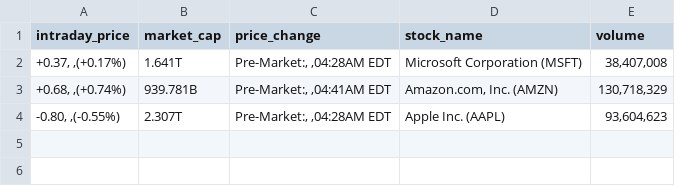
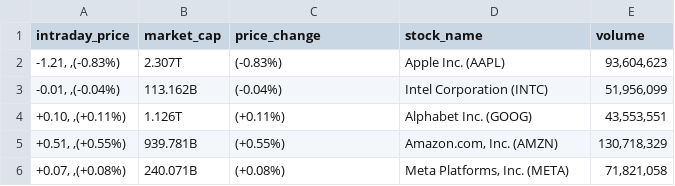
Before and after one commit to kemaldemirel1999/yahooscraping-scrapy, a CSV file: stock.csv, drawn as a sheet.

```diff
--- a/stock.csv
+++ b/stock.csv
@@ -1,4 +1,6 @@
 intraday_price,market_cap,price_change,stock_name,volume
-"+0.37, ,(+0.17%)",1.641T,"Pre-Market:, ,04:28AM EDT",Microsoft Corporation (MSFT),"38,407,008"
-"+0.68, ,(+0.74%)",939.781B,"Pre-Market:, ,04:41AM EDT","Amazon.com, Inc. (AMZN)","130,718,329"
-"-0.80, ,(-0.55%)",2.307T,"Pre-Market:, ,04:28AM EDT",Apple Inc. (AAPL),"93,604,623"
+"-1.21, ,(-0.83%)",2.307T,(-0.83%),Apple Inc. (AAPL),"93,604,623"
+"-0.01, ,(-0.04%)",113.162B,(-0.04%),Intel Corporation (INTC),"51,956,099"
+"+0.10, ,(+0.11%)",1.126T,(+0.11%),Alphabet Inc. (GOOG),"43,553,551"
+"+0.51, ,(+0.55%)",939.781B,(+0.55%),"Amazon.com, Inc. (AMZN)","130,718,329"
+"+0.07, ,(+0.08%)",240.071B,(+0.08%),"Meta Platforms, Inc. (META)","71,821,058"
```
Also changed, not shown: 5 other files.
